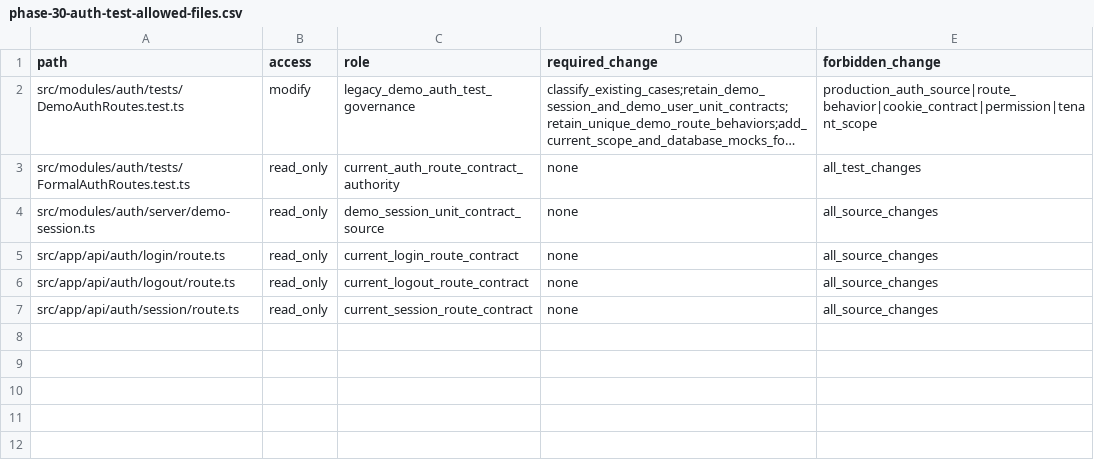
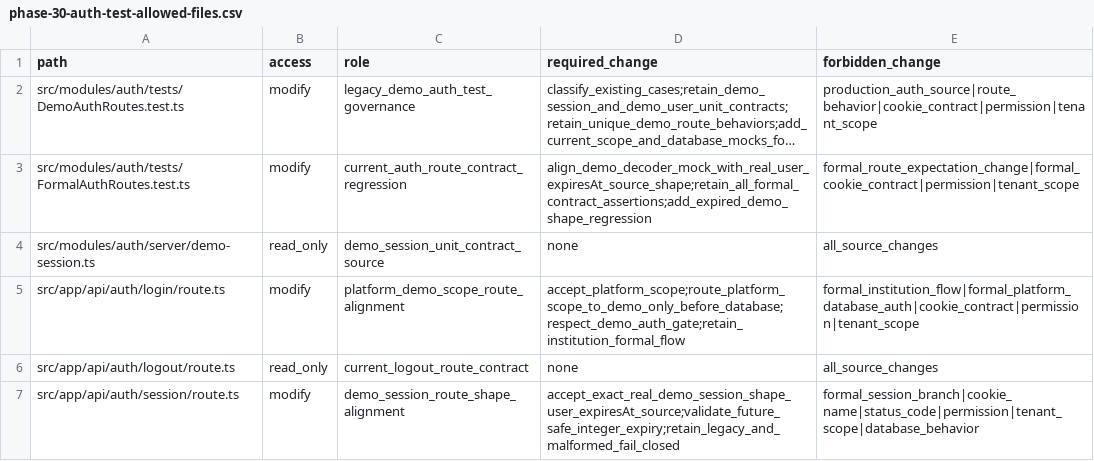
Before and after one commit to love1252/zmtg-clean, a CSV file: docs/refactor/phase-30-auth-test-allowed-files.csv, drawn as a sheet; long unchanged cells end in …; the diff names each change by its address in the sheet, - before the commit and + after, or states it on an @@ line.

Commit message:
fix(auth): 修复 Demo 认证链路并闭环第三十阶段

```diff
--- a/docs/refactor/phase-30-auth-test-allowed-files.csv
+++ b/docs/refactor/phase-30-auth-test-allowed-files.csv
-B3 (access): read_only
+B3 (access): modify
-C3 (role): current_auth_route_contract_authority
+C3 (role): current_auth_route_contract_regression
-D3 (required_change): none
+D3 (required_change): align_demo_decoder_mock_with_real_user_expiresAt_source_shape;retain_all_formal_contract_assertions;add_expired_demo_shape_regression
-E3 (forbidden_change): all_test_changes
+E3 (forbidden_change): formal_route_expectation_change|formal_cookie_contract|permission|tenant_scope
-B5 (access): read_only
+B5 (access): modify
-C5 (role): current_login_route_contract
+C5 (role): platform_demo_scope_route_alignment
-D5 (required_change): none
+D5 (required_change): accept_platform_scope;route_platform_scope_to_demo_only_before_database;respect_demo_auth_gate;retain_institution_formal_flow
-E5 (forbidden_change): all_source_changes
+E5 (forbidden_change): formal_institution_flow|formal_platform_database_auth|cookie_contract|permission|tenant_scope
-B7 (access): read_only
+B7 (access): modify
-C7 (role): current_session_route_contract
+C7 (role): demo_session_route_shape_alignment
-D7 (required_change): none
+D7 (required_change): accept_exact_real_demo_session_shape_user_expiresAt_source;validate_future_safe_integer_expiry;retain_legacy_and_malformed_fail_closed
-E7 (forbidden_change): all_source_changes
+E7 (forbidden_change): formal_session_branch|cookie_name|status_code|permission|tenant_scope|database_behavior
```
Also changed, not shown: docs/refactor/phase-10-residual-risk-register.csv, docs/refactor/phase-30-residual-risk-preaudit.csv, 9 other files.
